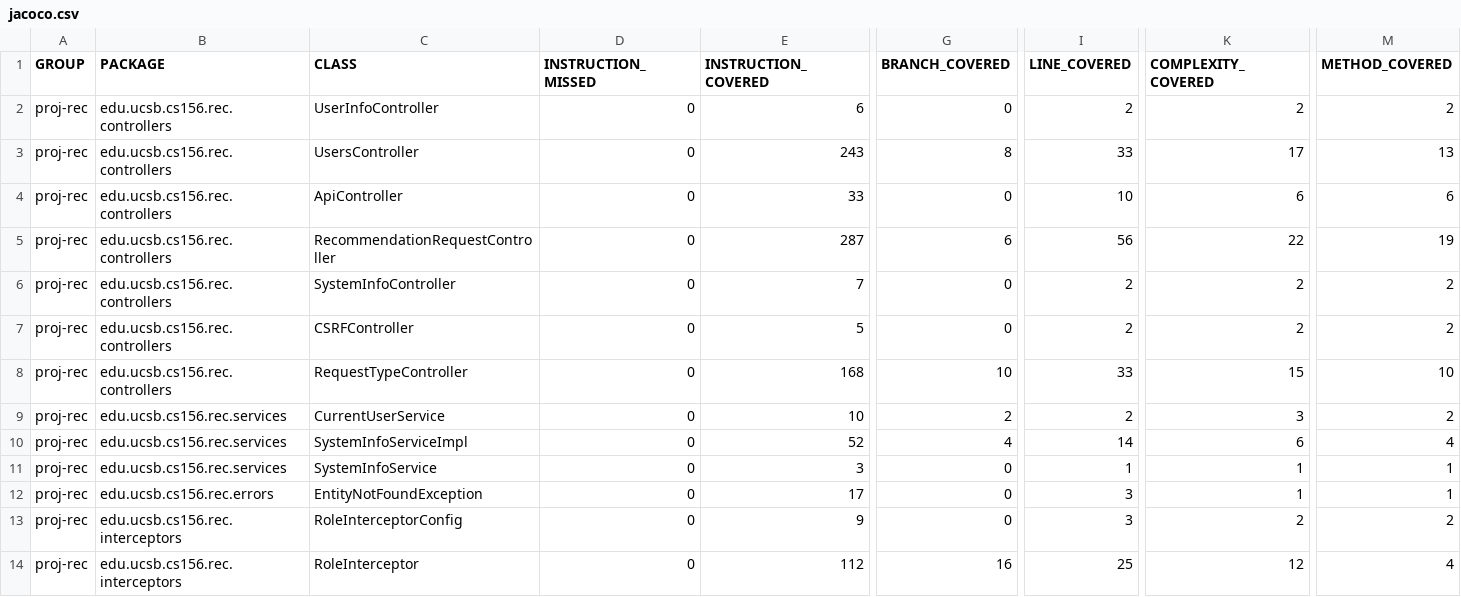
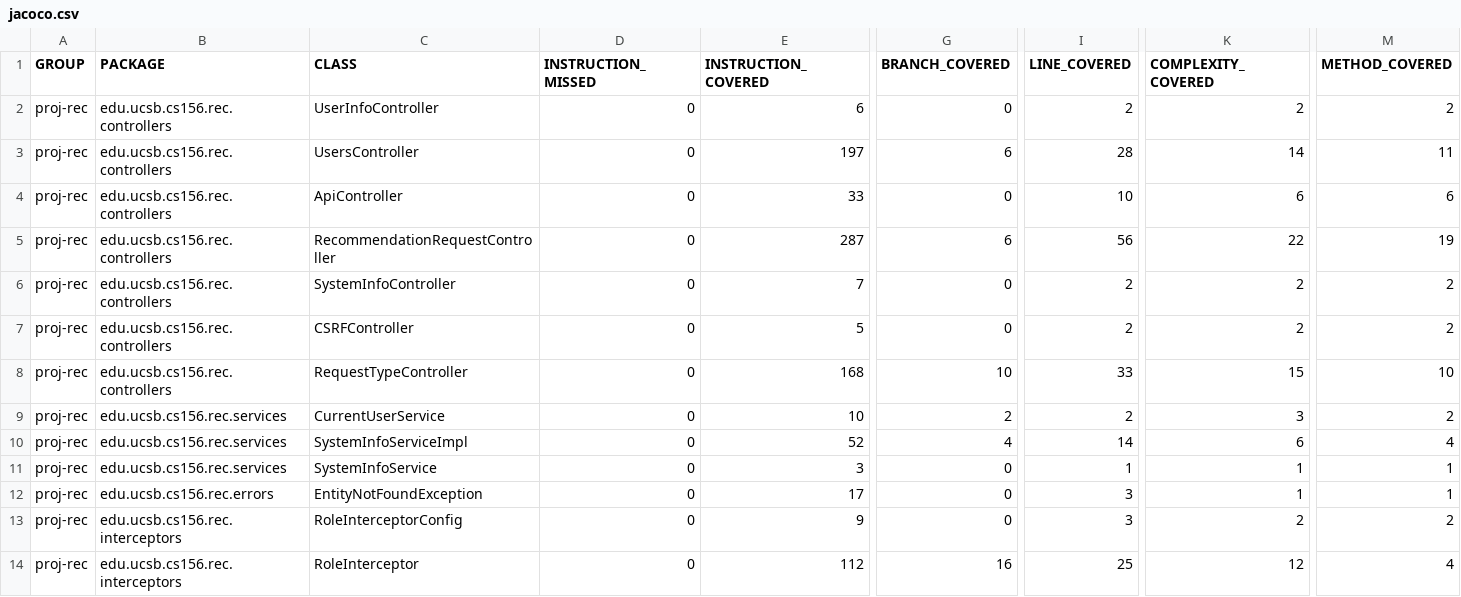
Before and after one commit to ucsb-cs156-s25/proj-rec-s25-15, a CSV file: jacoco/jacoco.csv, drawn as a sheet; only a part is shown, gaps mark what is left out; the diff names each change by its address in the sheet, - before the commit and + after, or states it on an @@ line.

```diff
--- a/jacoco/jacoco.csv
+++ b/jacoco/jacoco.csv
-E3 (INSTRUCTION_COVERED): 243
+E3 (INSTRUCTION_COVERED): 197
-G3 (BRANCH_COVERED): 8
+G3 (BRANCH_COVERED): 6
-I3 (LINE_COVERED): 33
+I3 (LINE_COVERED): 28
-K3 (COMPLEXITY_COVERED): 17
+K3 (COMPLEXITY_COVERED): 14
-M3 (METHOD_COVERED): 13
+M3 (METHOD_COVERED): 11
```
Also changed, not shown: 7 other files.
